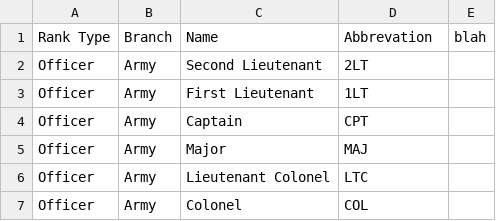
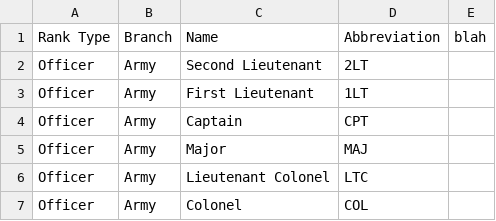
Before and after one commit to honorflight/honorflight-rails, a CSV file: db/csv_imports/ServiceRanksAll-3_26_2015.csv, drawn as a sheet; only a part is shown.

```diff
--- a/db/csv_imports/ServiceRanksAll-3_26_2015.csv
+++ b/db/csv_imports/ServiceRanksAll-3_26_2015.csv
@@ -1,2 +1,2 @@
-Rank Type,Branch,Name,Abbrevation,blah
+Rank Type,Branch,Name,Abbreviation,blah
 Officer,Army,Second Lieutenant,2LT,
```
Also changed, not shown: 2 other files.
